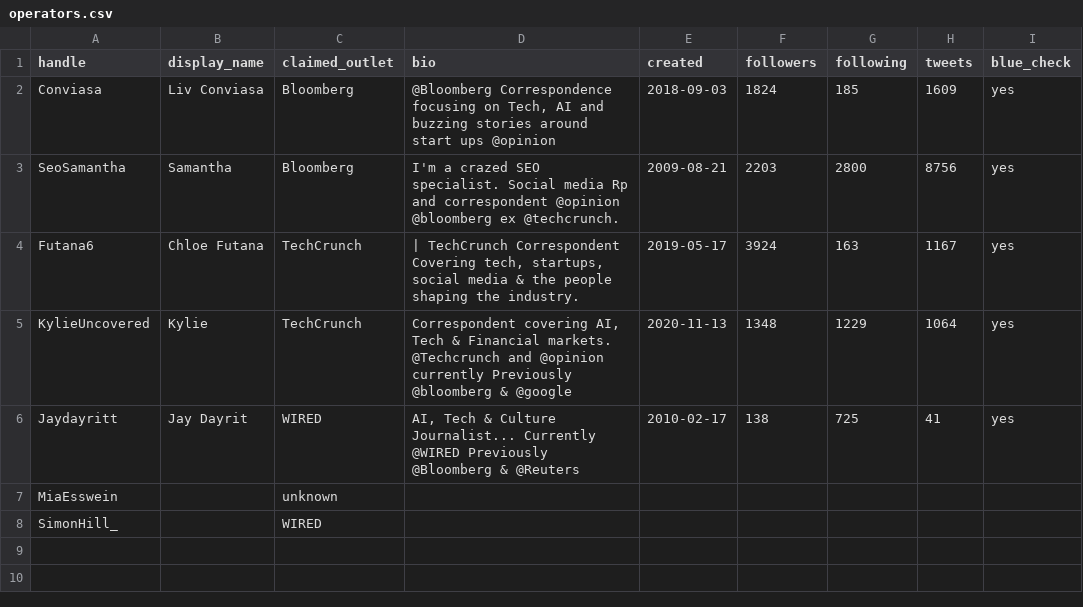
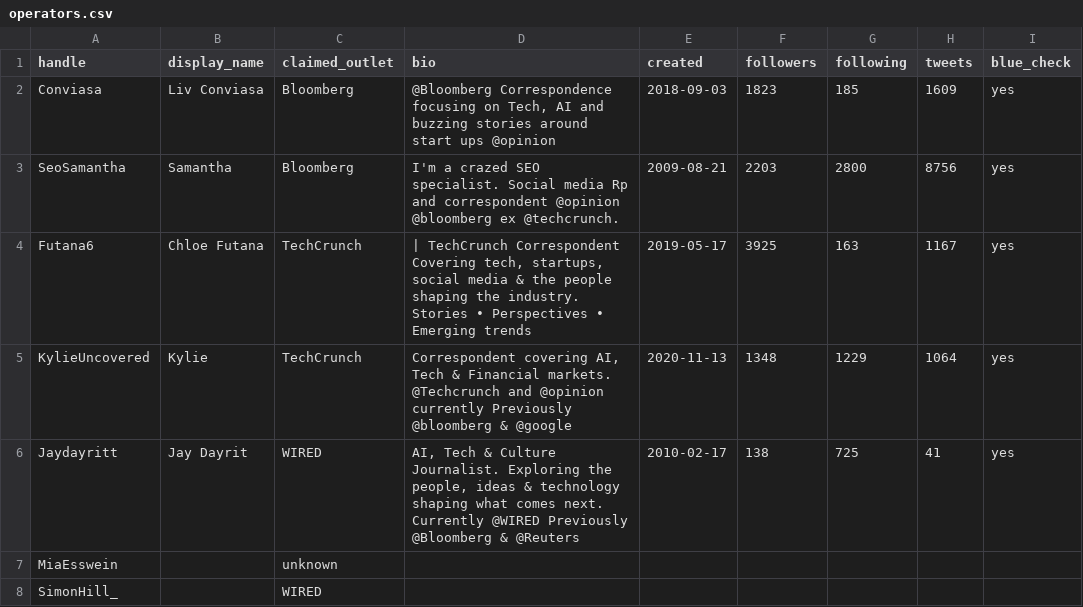
Before and after one commit to Dutchosintguy/X-phising-campaign-monitor, a CSV file: data/operators.csv, drawn as a sheet; only a part is shown; the diff names each change by its address in the sheet, - before the commit and + after, or states it on an @@ line.

```diff
--- a/data/operators.csv
+++ b/data/operators.csv
-F2 (followers): 1824
+F2 (followers): 1823
-D4 (bio): …the industry.
+D4 (bio): …the industry. Stories • Perspectives • Emerging trends
-F4 (followers): 3924
+F4 (followers): 3925
-D6 (bio): …& Culture Journalist... Currently @WIRED…
+D6 (bio): …& Culture Journalist. Exploring the people, ideas & technology shaping what comes next. Currently @WIRED…
```
Also changed, not shown: data/alerts.csv, data/infra.csv, 7 other files.
